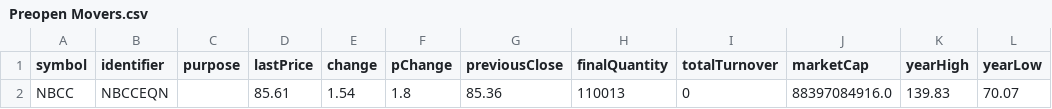
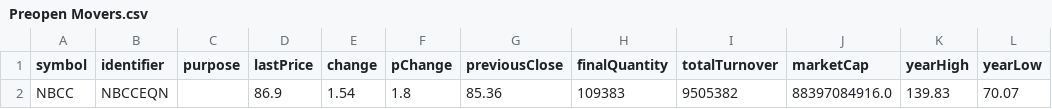
Before and after one commit to tsrajpurohit/Preopen, a CSV file: Preopen Movers.csv, drawn as a sheet; only a part is shown; the diff names each change by its address in the sheet, - before the commit and + after, or states it on an @@ line.

```diff
--- a/Preopen Movers.csv
+++ b/Preopen Movers.csv
-D2 (lastPrice): 85.61
+D2 (lastPrice): 86.9
-H2 (finalQuantity): 110013
+H2 (finalQuantity): 109383
-I2 (totalTurnover): 0
+I2 (totalTurnover): 9505382
```
Also changed, not shown: Preopen.csv.
